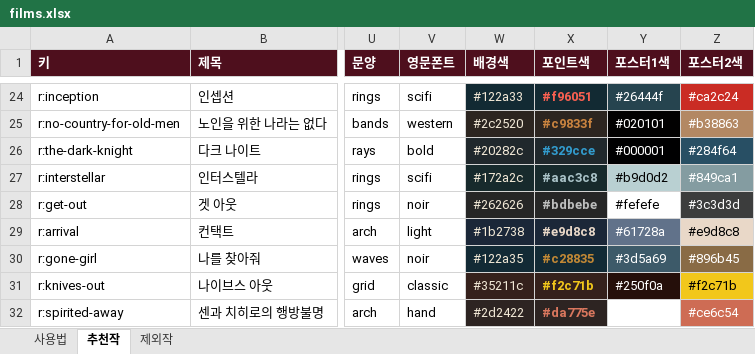
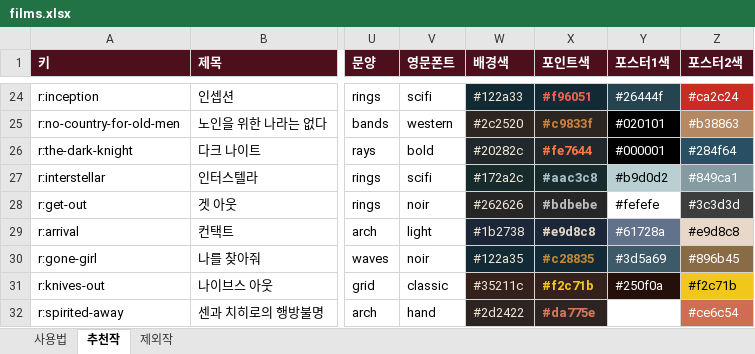
Before and after one commit to kdw123487-arch/MYMOVIESTAR, an Excel workbook: data/films.xlsx, sheet 추천작, drawn as a sheet; only a part is shown, gaps mark what is left out; values as stored, in another font and other column widths than the file's, no borders; the diff names each change by its address in the sheet, - before the commit and + after, or states it on an @@ line.

```diff
--- a/data/films.xlsx (sheet 추천작)
+++ b/data/films.xlsx (sheet 추천작)
-X26 (포인트색): #329cce
+X26 (포인트색): #fe7644
-X26 text colour: #329CCE
+X26 text colour: #FE7644
```
Also changed, not shown: 1 other file.
